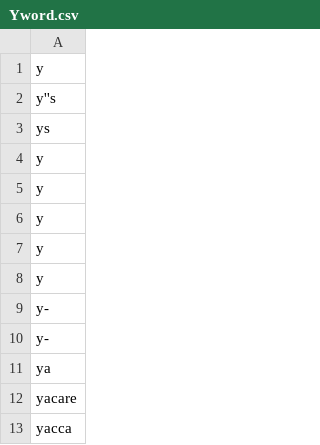
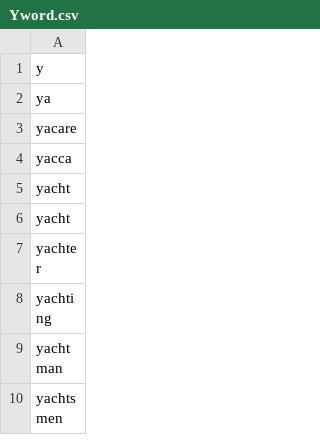
Before and after one commit to JKGilchrist/4107-VSE, a CSV file: save_files/word_lists/Yword.csv, drawn as a sheet; only a part is shown; the shorter side is filled out with more unchanged rows.

```diff
--- a/save_files/word_lists/Yword.csv
+++ b/save_files/word_lists/Yword.csv
@@ -1,11 +1,2 @@
 y
-y''s
-ys
-y
-y
-y
-y
-y
-y-
-y-
 ya
```
Also changed, not shown: save_files/word_lists/Cword.csv, save_files/word_lists/Mword.csv, 2 other files.
